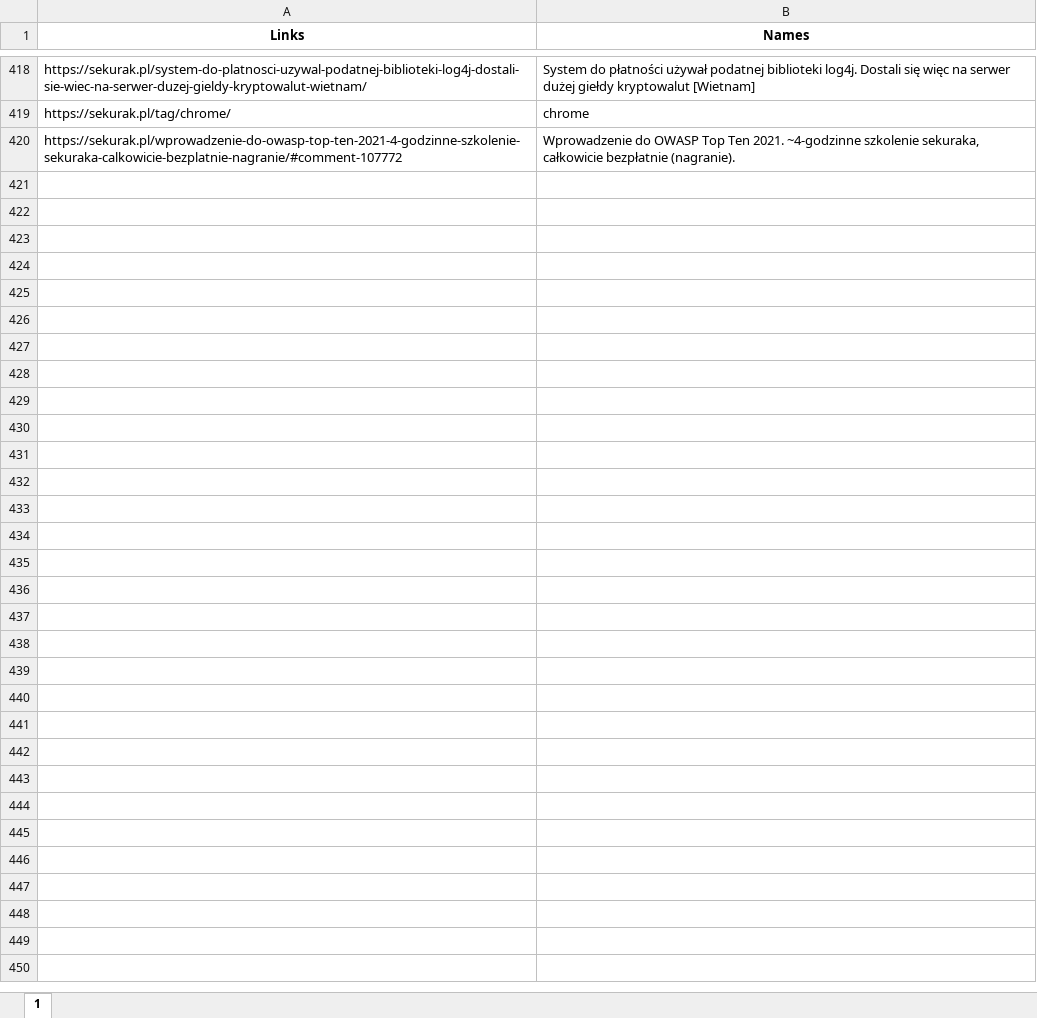
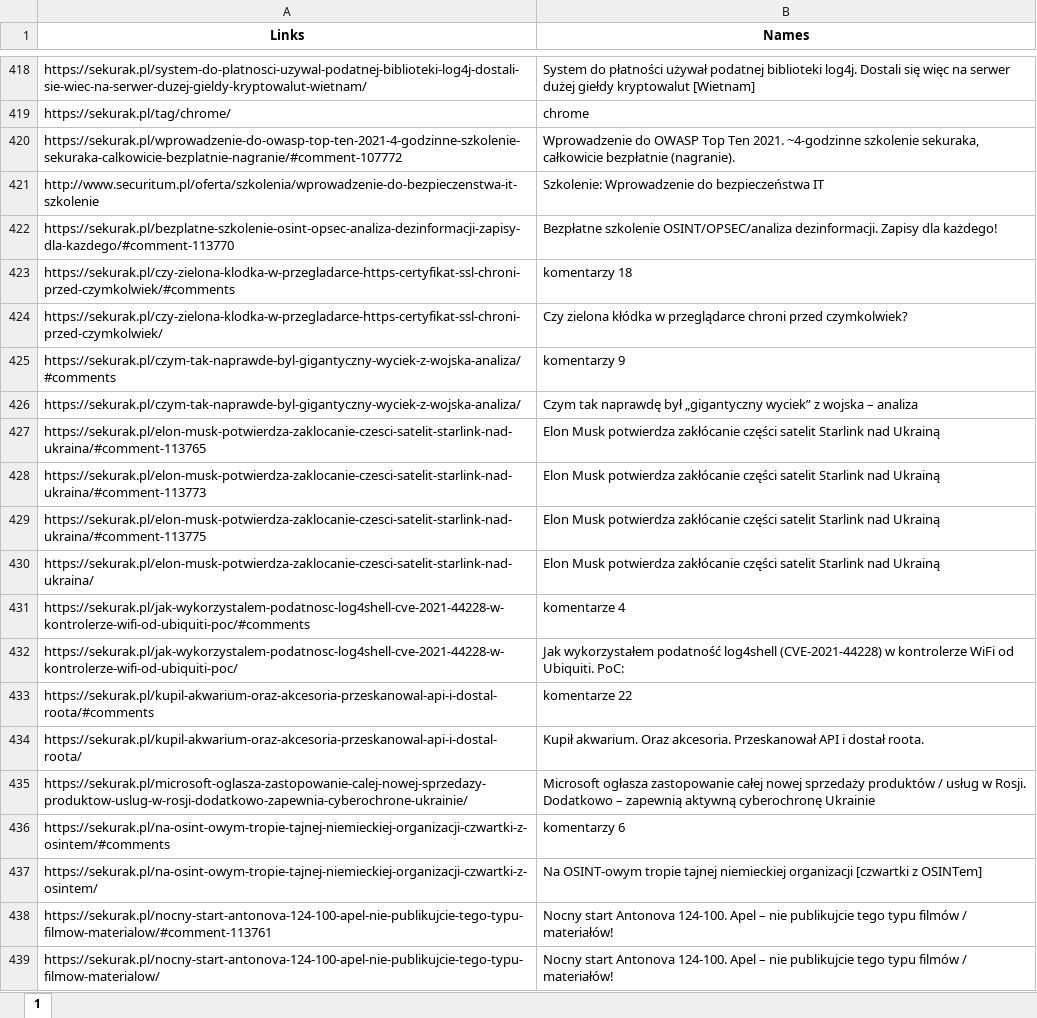
Before and after one commit to oliwkan091/ACV3, an Excel workbook: database/httpssekurakplteksty.xlsx, sheet 1, drawn as a sheet; only a part is shown, gaps mark what is left out; values as stored, in another font and other column widths than the file's, no borders; the diff covers the shown part only; the diff names each change by its address in the sheet, - before the commit and + after, or states it on an @@ line.

```diff
--- a/database/httpssekurakplteksty.xlsx (sheet 1)
+++ b/database/httpssekurakplteksty.xlsx (sheet 1)
+row 421: http://www.securitum.pl/oferta/szkolenia/wprowadzenie-do-bezpieczenstwa-it-szkolenie | Szkolenie: Wprowadzenie do bezpieczeństwa IT
+row 422: https://sekurak.pl/bezplatne-szkolenie-osint-opsec-analiza-dezinformacji-zapisy-dla-kazdego/#comment-113770 | Bezpłatne szkolenie OSINT/OPSEC/analiza dezinformacji. Zapisy dla każdego!
+row 423: https://sekurak.pl/czy-zielona-klodka-w-przegladarce-https-certyfikat-ssl-chroni-przed-czymkolwiek/#comments | komentarzy 18
+row 424: https://sekurak.pl/czy-zielona-klodka-w-przegladarce-https-certyfikat-ssl-chroni-przed-czymkolwiek/ | Czy zielona kłódka w przeglądarce chroni przed czymkolwiek?
+row 425: https://sekurak.pl/czym-tak-naprawde-byl-gigantyczny-wyciek-z-wojska-analiza/#comments | komentarzy 9
+row 426: https://sekurak.pl/czym-tak-naprawde-byl-gigantyczny-wyciek-z-wojska-analiza/ | Czym tak naprawdę był „gigantyczny wyciek” z wojska – analiza
+row 427: https://sekurak.pl/elon-musk-potwierdza-zaklocanie-czesci-satelit-starlink-nad-ukraina/#comment-113765 | Elon Musk potwierdza zakłócanie części satelit Starlink nad Ukrainą
+row 428: https://sekurak.pl/elon-musk-potwierdza-zaklocanie-czesci-satelit-starlink-nad-ukraina/#comment-113773 | Elon Musk potwierdza zakłócanie części satelit Starlink nad Ukrainą
+row 429: https://sekurak.pl/elon-musk-potwierdza-zaklocanie-czesci-satelit-starlink-nad-ukraina/#comment-113775 | Elon Musk potwierdza zakłócanie części satelit Starlink nad Ukrainą
+row 430: https://sekurak.pl/elon-musk-potwierdza-zaklocanie-czesci-satelit-starlink-nad-ukraina/ | Elon Musk potwierdza zakłócanie części satelit Starlink nad Ukrainą
+row 431: https://sekurak.pl/jak-wykorzystalem-podatnosc-log4shell-cve-2021-44228-w-kontrolerze-wifi-od-ubiquiti-poc/#comments | komentarze 4
+row 432: https://sekurak.pl/jak-wykorzystalem-podatnosc-log4shell-cve-2021-44228-w-kontrolerze-wifi-od-ubiquiti-poc/ | Jak wykorzystałem podatność log4shell (CVE-2021-44228) w kontrolerze WiFi od Ubiquiti. PoC:
+row 433: https://sekurak.pl/kupil-akwarium-oraz-akcesoria-przeskanowal-api-i-dostal-roota/#comments | komentarze 22
+row 434: https://sekurak.pl/kupil-akwarium-oraz-akcesoria-przeskanowal-api-i-dostal-roota/ | Kupił akwarium. Oraz akcesoria. Przeskanował API i dostał roota.
+row 435: https://sekurak.pl/microsoft-oglasza-zastopowanie-calej-nowej-sprzedazy-produktow-uslug-w-rosji-dodatkowo-zapewnia-cyberochrone-ukrainie/ | Microsoft ogłasza zastopowanie całej nowej sprzedaży produktów / usług w Rosji. Dodatkowo – zapewnią aktywną cyberochronę Ukrainie
+row 436: https://sekurak.pl/na-osint-owym-tropie-tajnej-niemieckiej-organizacji-czwartki-z-osintem/#comments | komentarzy 6
+row 437: https://sekurak.pl/na-osint-owym-tropie-tajnej-niemieckiej-organizacji-czwartki-z-osintem/ | Na OSINT-owym tropie tajnej niemieckiej organizacji [czwartki z OSINTem]
+row 438: https://sekurak.pl/nocny-start-antonova-124-100-apel-nie-publikujcie-tego-typu-filmow-materialow/#comment-113761 | Nocny start Antonova 124-100. Apel – nie publikujcie tego typu filmów / materiałów!
+row 439: https://sekurak.pl/nocny-start-antonova-124-100-apel-nie-publikujcie-tego-typu-filmow-materialow/ | Nocny start Antonova 124-100. Apel – nie publikujcie tego typu filmów / materiałów!
```
Also changed, not shown: 14 added rows elsewhere in this sheet, database/httpsklubjagiellonskipl.xlsx, database/httpsthedfirreportcom.xlsx, 1 other file.
